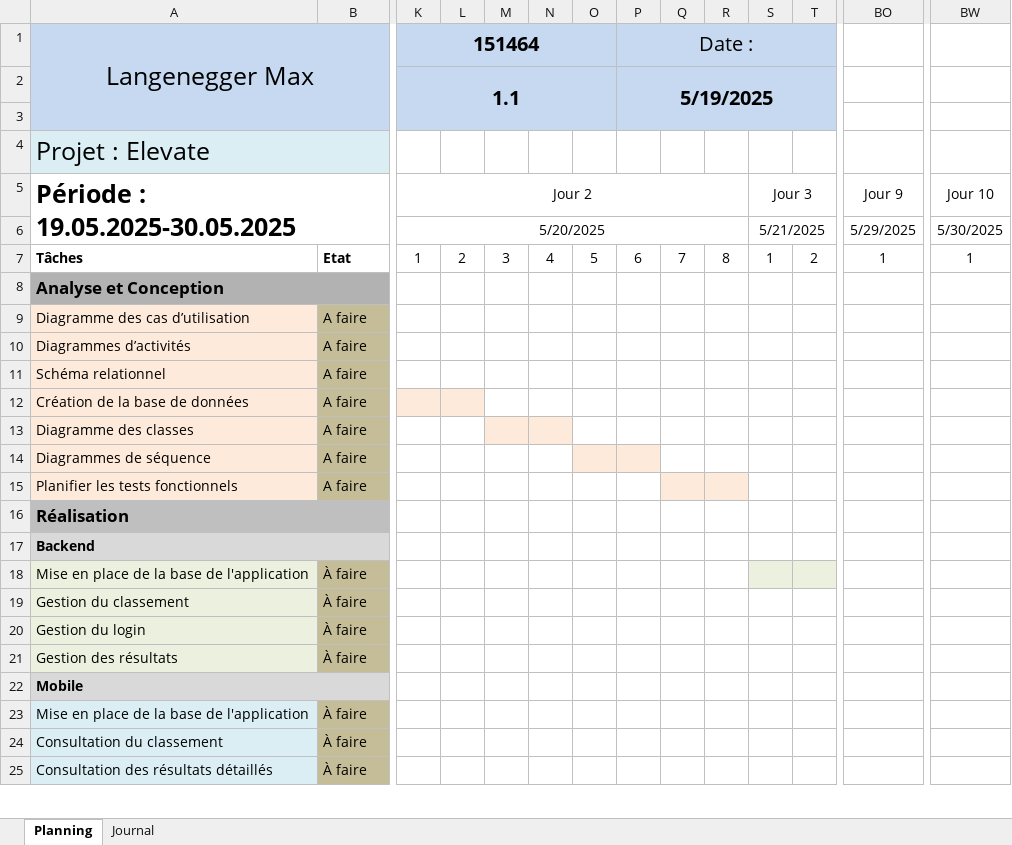
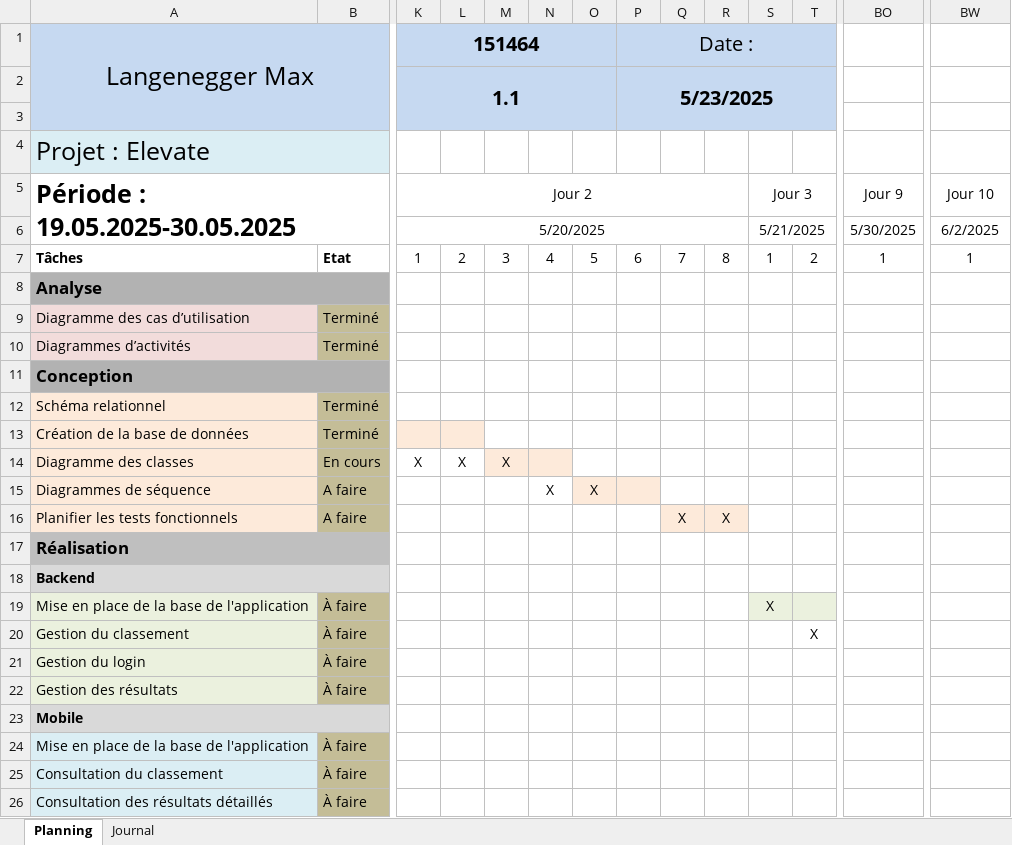
Before and after one commit to langeneggerm/TPI_Elevate, an Excel workbook: Gestion de projet/Gestion de projet_2024-2025_LANGENEGGER_Elevate.xlsx, sheet Planning, drawn as a sheet; only a part is shown, gaps mark what is left out; values as stored, in another font and other column widths than the file's, no borders; charts and pictures and conditional formats not drawn; addresses are those after the commit; rows hold the shown columns only; the diff covers the shown part only; the diff names each change by its address in the sheet, - before the commit and + after, or states it on an @@ line.

```diff
--- a/Gestion de projet/Gestion de projet_2024-2025_LANGENEGGER_Elevate.xlsx (sheet Planning)
+++ b/Gestion de projet/Gestion de projet_2024-2025_LANGENEGGER_Elevate.xlsx (sheet Planning)
-P2 (Date :): 5/19/2025
+P2 (Date :): 5/23/2025
-BO6: 5/29/2025
+BO6: 5/30/2025
-BW6: 5/30/2025
+BW6: 6/2/2025
-A8 (Langenegger Max): Analyse et Conception
+A8 (Langenegger Max): Analyse
-B9:B10: A faire
+B9:B10: Terminé
+row 11: Conception
-B12:B13: A faire
+B12:B13: Terminé
-B14: A faire
+B14: En cours
-K14 (151464): (empty)
+K14 (151464): X
-L14: (empty)
+L14: X
-M14: (empty)
+M14: X
-N15: (empty)
+N15: X
-O15: (empty)
+O15: X
-Q16: (empty)
+Q16: X
-R16: (empty)
+R16: X
-S19: (empty)
+S19: X
-T20: (empty)
+T20: X
```
Also changed, not shown: 24 edited cells elsewhere in this sheet, sheet Journal, charts or pictures, 30 other files.
